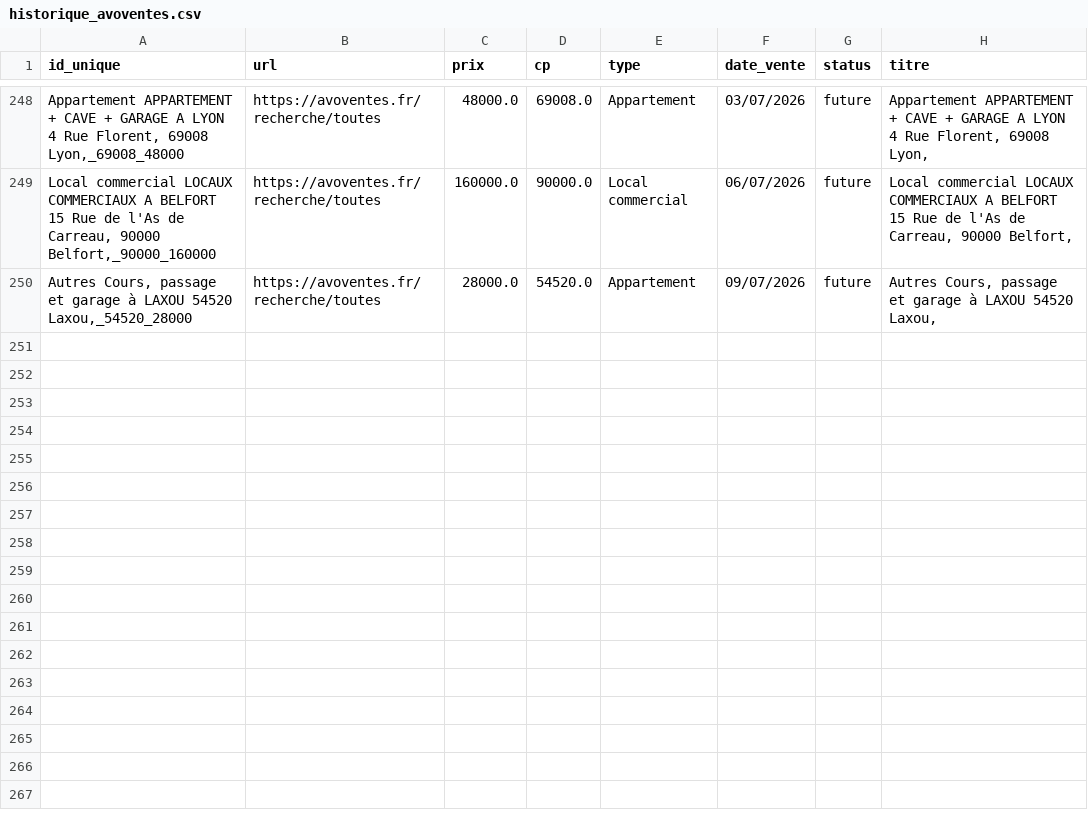
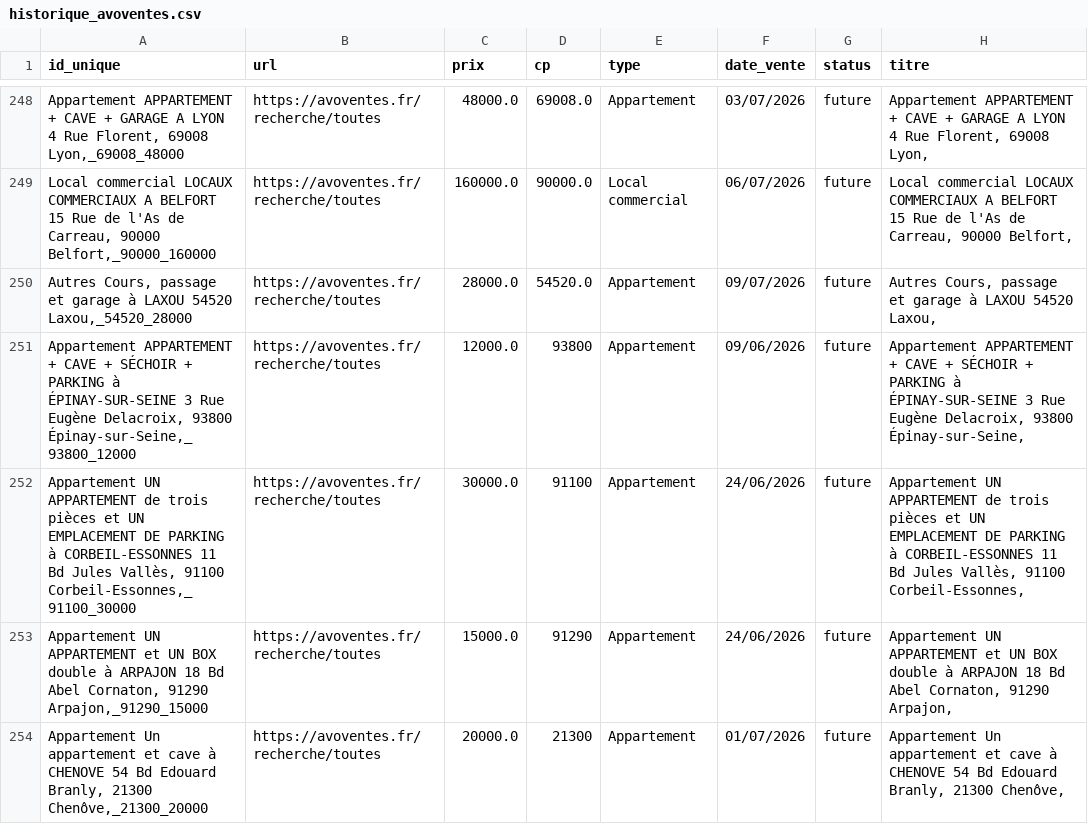
Before and after one commit to mathiasrou/viager-scraper, a CSV file: historique_avoventes.csv, drawn as a sheet; only a part is shown, gaps mark what is left out; the diff names each change by its address in the sheet, - before the commit and + after, or states it on an @@ line.

Commit message:
update historiques

```diff
--- a/historique_avoventes.csv
+++ b/historique_avoventes.csv
+row 251: Appartement APPARTEMENT + CAVE + SÉCHOIR + PARKING à ÉPINAY-SUR-SEINE 3 Rue Eugène Delacroix, 93800 Épinay-sur-Seine,_93800_12000 | https://avoventes.fr/recherche/toutes | 12000.0 | 93800 | Appartement | 09/06/2026 | future | Appartement APPARTEMENT + CAVE + SÉCHOIR + PARKING à ÉPINAY-SUR-SEINE 3 Rue Eugène Delacroix, 93800 Épinay-sur-Seine,
+row 252: Appartement UN APPARTEMENT de trois pièces et UN EMPLACEMENT DE PARKING à CORBEIL-ESSONNES 11 Bd Jules Vallès, 91100 Corbeil-Essonnes,_91100_30000 | https://avoventes.fr/recherche/toutes | 30000.0 | 91100 | Appartement | 24/06/2026 | future | Appartement UN APPARTEMENT de trois pièces et UN EMPLACEMENT DE PARKING à CORBEIL-ESSONNES 11 Bd Jules Vallès, 91100 Corbeil-Essonnes,
+row 253: Appartement UN APPARTEMENT et UN BOX double à ARPAJON 18 Bd Abel Cornaton, 91290 Arpajon,_91290_15000 | https://avoventes.fr/recherche/toutes | 15000.0 | 91290 | Appartement | 24/06/2026 | future | Appartement UN APPARTEMENT et UN BOX double à ARPAJON 18 Bd Abel Cornaton, 91290 Arpajon,
+row 254: Appartement Un appartement et cave à CHENOVE 54 Bd Edouard Branly, 21300 Chenôve,_21300_20000 | https://avoventes.fr/recherche/toutes | 20000.0 | 21300 | Appartement | 01/07/2026 | future | Appartement Un appartement et cave à CHENOVE 54 Bd Edouard Branly, 21300 Chenôve,
```
Also changed, not shown: historique_ids.csv.
